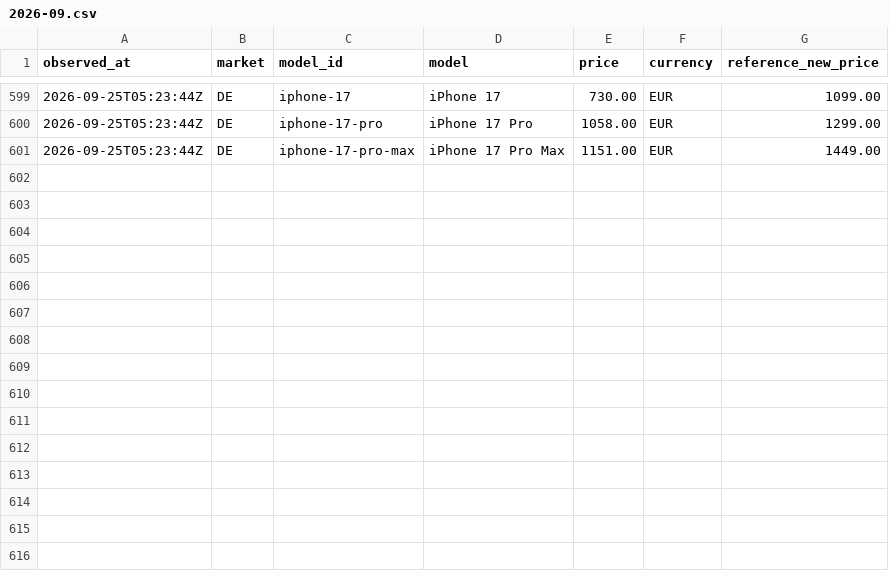
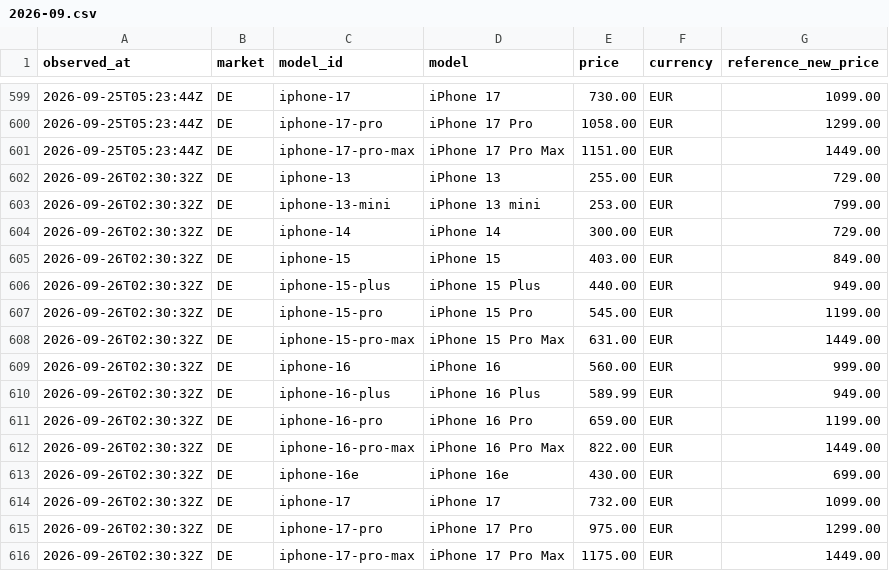
Before and after one commit to MarcoREGAD/priceradar-dataset, a CSV file: data/de/2026-09.csv, drawn as a sheet; only a part is shown, gaps mark what is left out.

Commit message:
data: update observations (2865 total)

```diff
--- a/data/de/2026-09.csv
+++ b/data/de/2026-09.csv
@@ -601 +601,16 @@ observed_at,market,model_id,model,price,currency,reference_new_price
 2026-09-25T05:23:44Z,DE,iphone-17-pro-max,iPhone 17 Pro Max,1151.00,EUR,1449.00
+2026-09-26T02:30:32Z,DE,iphone-13,iPhone 13,255.00,EUR,729.00
+2026-09-26T02:30:32Z,DE,iphone-13-mini,iPhone 13 mini,253.00,EUR,799.00
+2026-09-26T02:30:32Z,DE,iphone-14,iPhone 14,300.00,EUR,729.00
+2026-09-26T02:30:32Z,DE,iphone-15,iPhone 15,403.00,EUR,849.00
+2026-09-26T02:30:32Z,DE,iphone-15-plus,iPhone 15 Plus,440.00,EUR,949.00
+2026-09-26T02:30:32Z,DE,iphone-15-pro,iPhone 15 Pro,545.00,EUR,1199.00
+2026-09-26T02:30:32Z,DE,iphone-15-pro-max,iPhone 15 Pro Max,631.00,EUR,1449.00
+2026-09-26T02:30:32Z,DE,iphone-16,iPhone 16,560.00,EUR,999.00
+2026-09-26T02:30:32Z,DE,iphone-16-plus,iPhone 16 Plus,589.99,EUR,949.00
+2026-09-26T02:30:32Z,DE,iphone-16-pro,iPhone 16 Pro,659.00,EUR,1199.00
+2026-09-26T02:30:32Z,DE,iphone-16-pro-max,iPhone 16 Pro Max,822.00,EUR,1449.00
+2026-09-26T02:30:32Z,DE,iphone-16e,iPhone 16e,430.00,EUR,699.00
+2026-09-26T02:30:32Z,DE,iphone-17,iPhone 17,732.00,EUR,1099.00
+2026-09-26T02:30:32Z,DE,iphone-17-pro,iPhone 17 Pro,975.00,EUR,1299.00
+2026-09-26T02:30:32Z,DE,iphone-17-pro-max,iPhone 17 Pro Max,1175.00,EUR,1449.00
```
Also changed, not shown: latest.csv, 2 other files.
